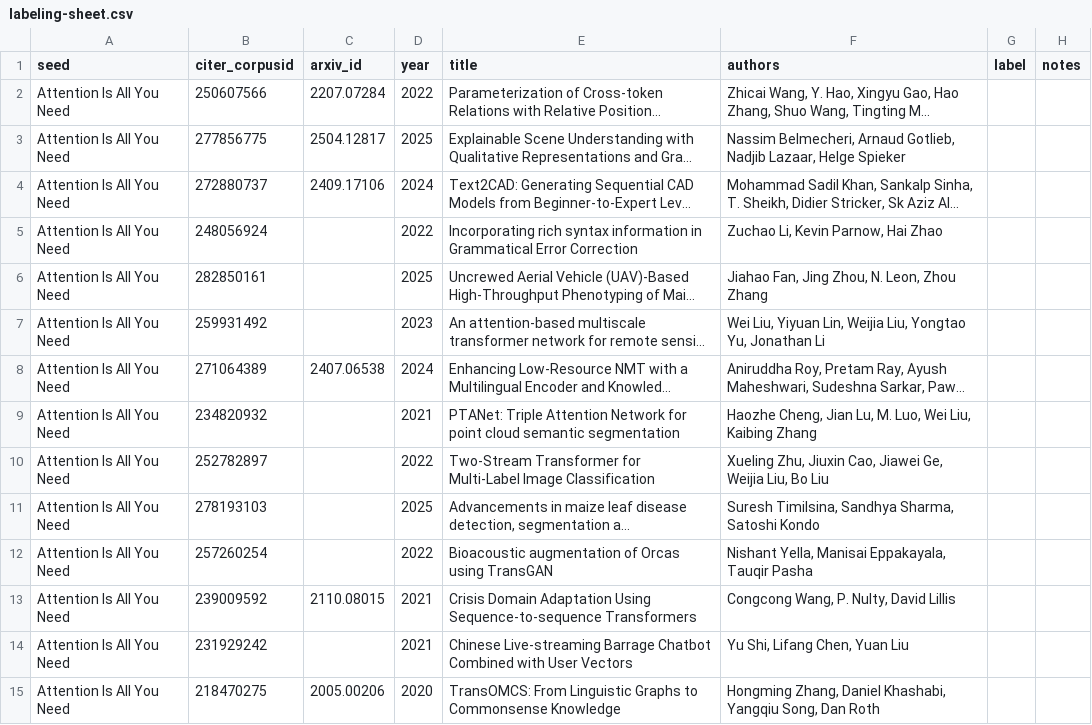
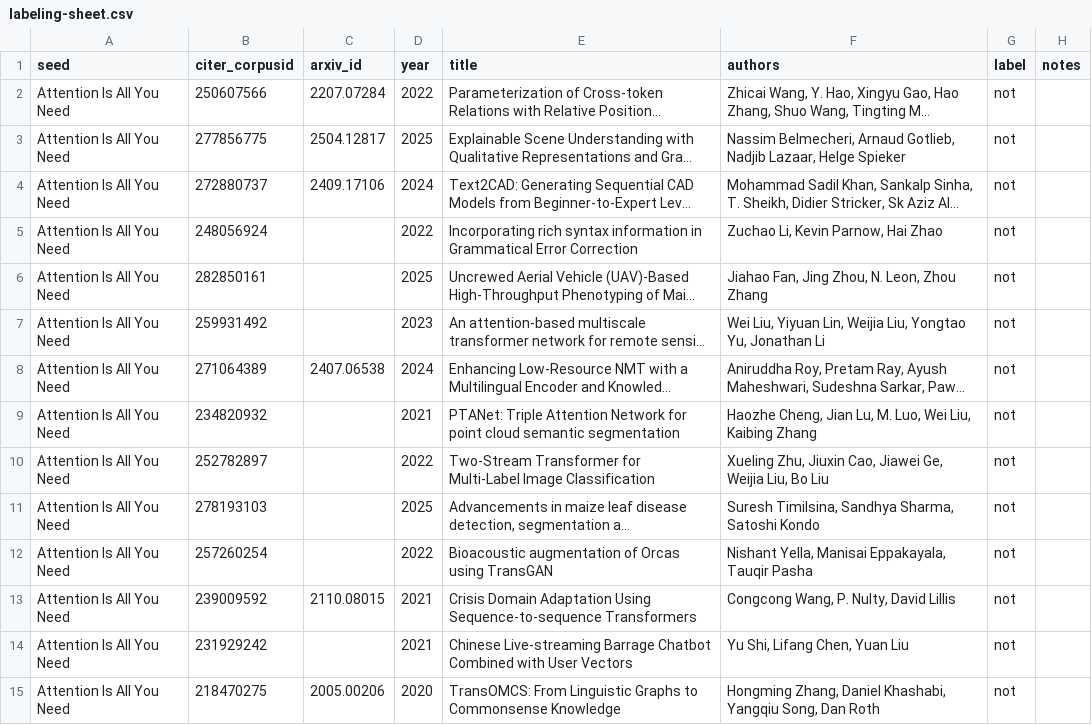
Before and after one commit to patrickjames0132/atlas, a CSV file: research/landmark-threshold/defining-landmark-papers/01_hand-labeled-anchor/labeling-sheet.csv, drawn as a sheet; only a part is shown; long unchanged cells end in …; the diff covers the shown part only; the diff names each change by its address in the sheet, - before the commit and + after, or states it on an @@ line.

```diff
--- a/research/landmark-threshold/defining-landmark-papers/01_hand-labeled-anchor/labeling-sheet.csv
+++ b/research/landmark-threshold/defining-landmark-papers/01_hand-labeled-anchor/labeling-sheet.csv
-G2:G15 (label): (empty)
+G2:G15 (label): not
```
Also changed, not shown: 136 edited cells elsewhere in this file, 4 other files.
